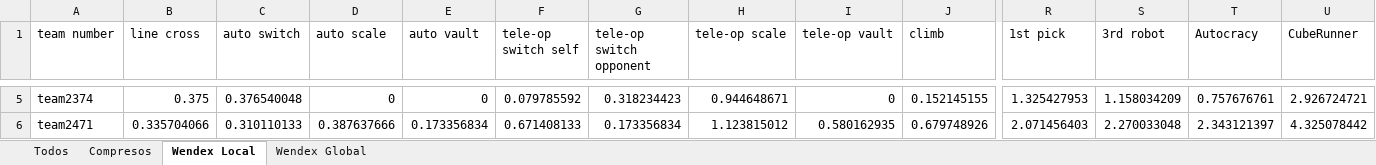
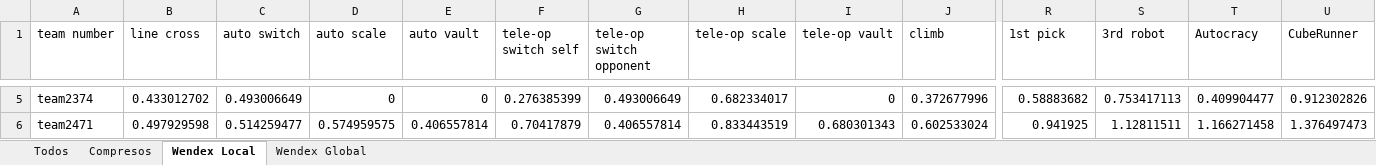
Before and after one commit to shilewenuw/FRC-Scouting-Tools, an Excel workbook: Wilsonville/WilsonvilleDatabase.xlsx, sheet Wendex Local, drawn as a sheet; only a part is shown, gaps mark what is left out; values as stored, in another font and other column widths than the file's, no borders; the diff covers the shown part only; the diff names each change by its address in the sheet, - before the commit and + after, or states it on an @@ line.

```diff
--- a/Wilsonville/WilsonvilleDatabase.xlsx (sheet Wendex Local)
+++ b/Wilsonville/WilsonvilleDatabase.xlsx (sheet Wendex Local)
-B5 (line cross): 0.375
+B5 (line cross): 0.433012702
-C5 (auto switch): 0.376540048
+C5 (auto switch): 0.493006649
-F5 (tele-op switch self): 0.079785592
+F5 (tele-op switch self): 0.276385399
-G5 (tele-op switch opponent): 0.318234423
+G5 (tele-op switch opponent): 0.493006649
-H5 (tele-op scale): 0.944648671
+H5 (tele-op scale): 0.682334017
-J5 (climb): 0.152145155
+J5 (climb): 0.372677996
-R5 (1st pick): 1.325427953
+R5 (1st pick): 0.58883682
-S5 (3rd robot): 1.158034209
+S5 (3rd robot): 0.753417113
-T5 (Autocracy): 0.757676761
+T5 (Autocracy): 0.409904477
-U5 (CubeRunner): 2.926724721
+U5 (CubeRunner): 0.912302826
-B6 (line cross): 0.335704066
+B6 (line cross): 0.497929598
-C6 (auto switch): 0.310110133
+C6 (auto switch): 0.514259477
-D6 (auto scale): 0.387637666
+D6 (auto scale): 0.574959575
-E6 (auto vault): 0.173356834
+E6 (auto vault): 0.406557814
-F6 (tele-op switch self): 0.671408133
+F6 (tele-op switch self): 0.70417879
-G6 (tele-op switch opponent): 0.173356834
+G6 (tele-op switch opponent): 0.406557814
-H6 (tele-op scale): 1.123815012
+H6 (tele-op scale): 0.833443519
-I6 (tele-op vault): 0.580162935
+I6 (tele-op vault): 0.680301343
-J6 (climb): 0.679748926
+J6 (climb): 0.602533024
-R6 (1st pick): 2.071456403
+R6 (1st pick): 0.941925
-S6 (3rd robot): 2.270033048
+S6 (3rd robot): 1.12811511
-T6 (Autocracy): 2.343121397
+T6 (Autocracy): 1.166271458
-U6 (CubeRunner): 4.325078442
+U6 (CubeRunner): 1.376497473
```
Also changed, not shown: 338 edited cells elsewhere in this sheet, 16 other files.
